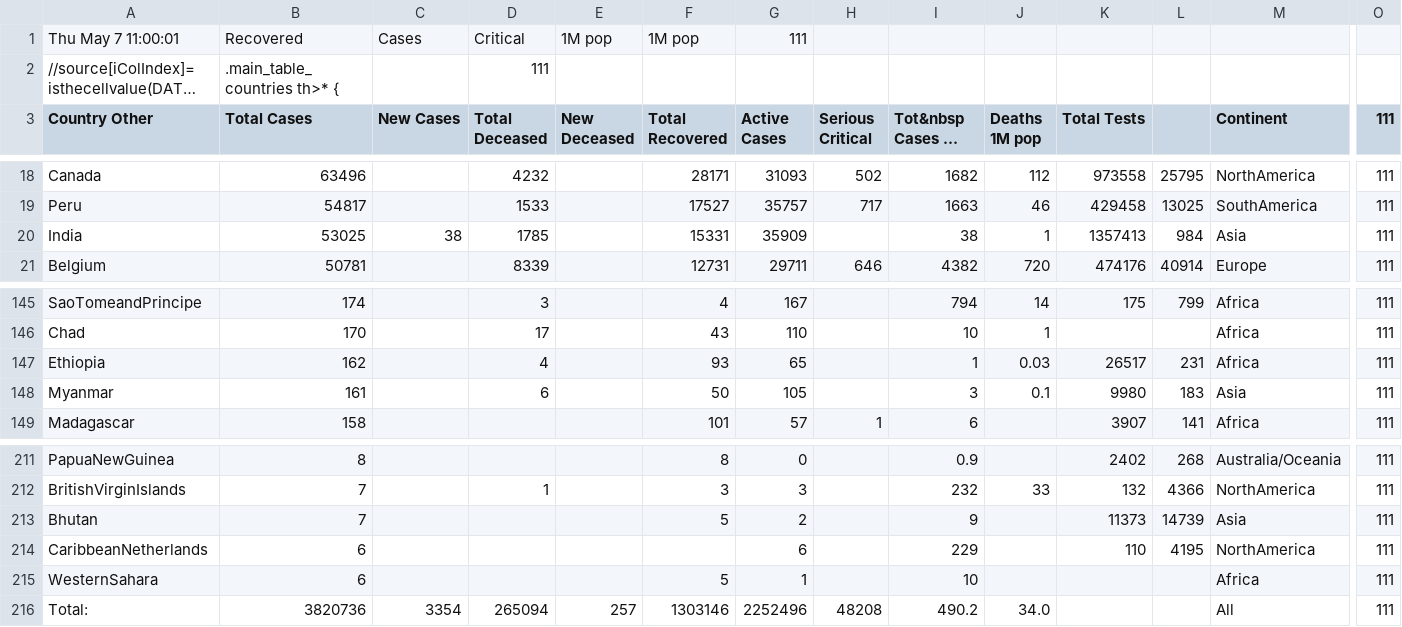
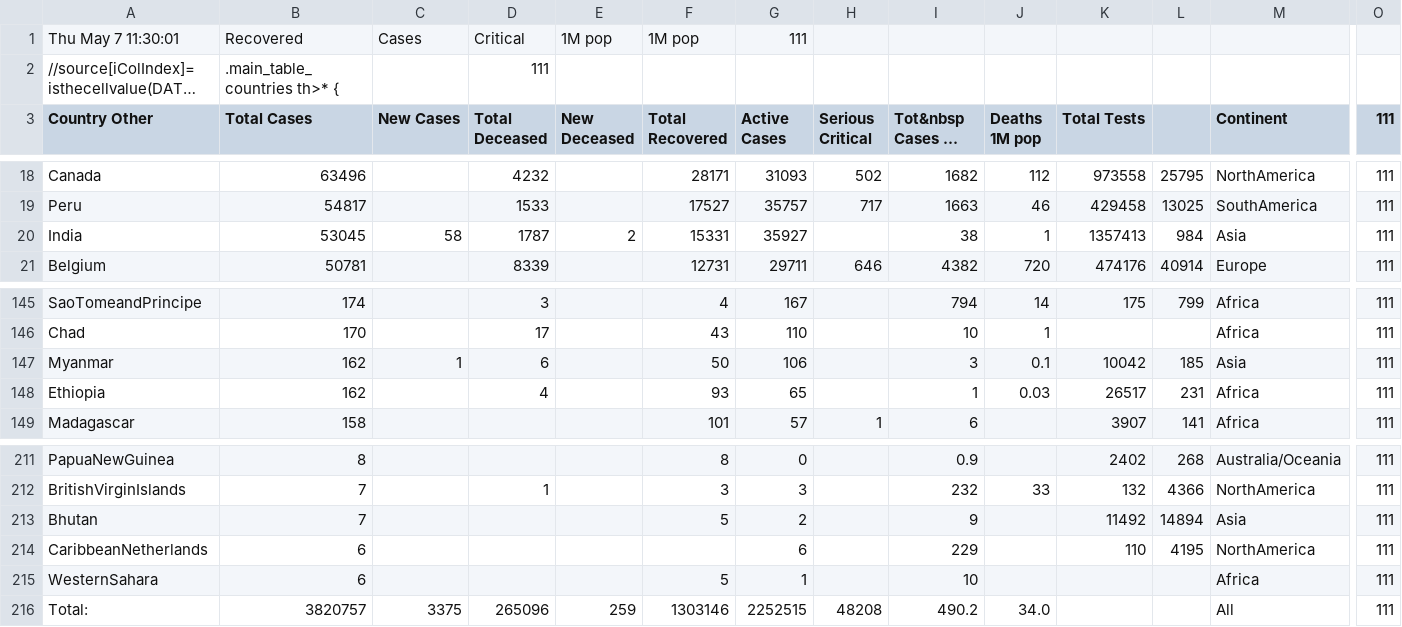
Before and after one commit to hemantaduwarah1/data, a CSV file: data.csv, drawn as a sheet; only a part is shown, gaps mark what is left out; long unchanged cells end in …; removed rows and columns are numbered as before the commit, all else as after; rows hold the shown columns only; the diff names each change by its address in the sheet, - before the commit and + after, or states it on an @@ line.

Commit message:
update

```diff
--- a/data.csv
+++ b/data.csv
-A1 (Country Other): Thu May 7 11:00:01
+A1 (Country Other): Thu May 7 11:30:01
-B20 (Total Cases): 53025
+B20 (Total Cases): 53045
-C20 (New Cases): 38
+C20 (New Cases): 58
-D20 (Total Deceased): 1785
+D20 (Total Deceased): 1787
-E20 (New Deceased): (empty)
+E20 (New Deceased): 2
-G20 (Active Cases): 35909
+G20 (Active Cases): 35927
+row 147: Myanmar | 162 | 1 | 6 |  | 50 | 106 |  | 3 | 0.1 | 10042 | 185 | Asia | 111
-row 148: Myanmar | 161 |  | 6 |  | 50 | 105 |  | 3 | 0.1 | 9980 | 183 | Asia | 111
-K213 (Total Tests): 11373
+K213 (Total Tests): 11492
-L213: 14739
+L213: 14894
-B216 (Total Cases): 3820736
+B216 (Total Cases): 3820757
-C216 (New Cases): 3354
+C216 (New Cases): 3375
-D216 (Total Deceased): 265094
+D216 (Total Deceased): 265096
-E216 (New Deceased): 257
+E216 (New Deceased): 259
-G216 (Active Cases): 2252496
+G216 (Active Cases): 2252515
```
